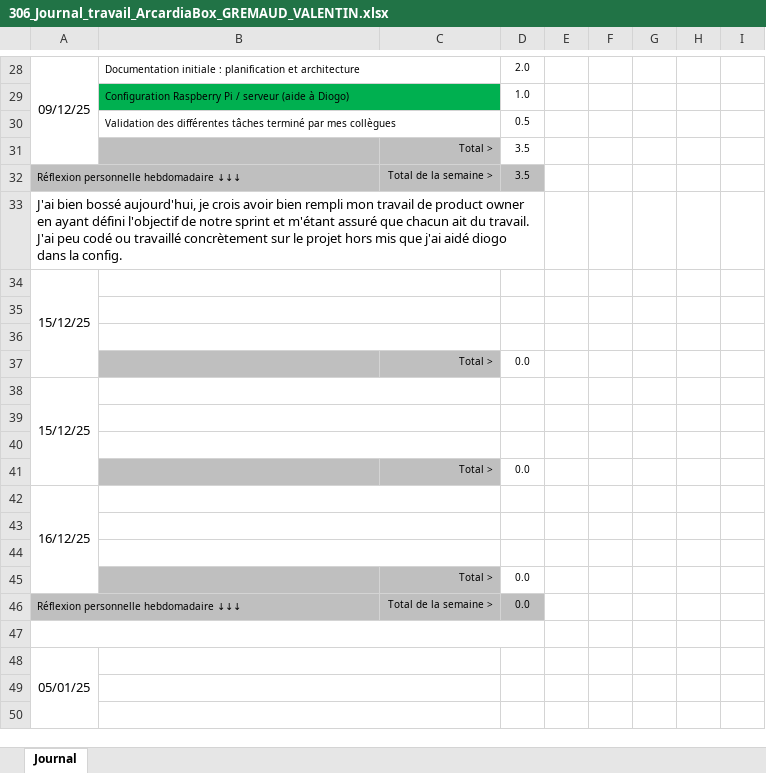
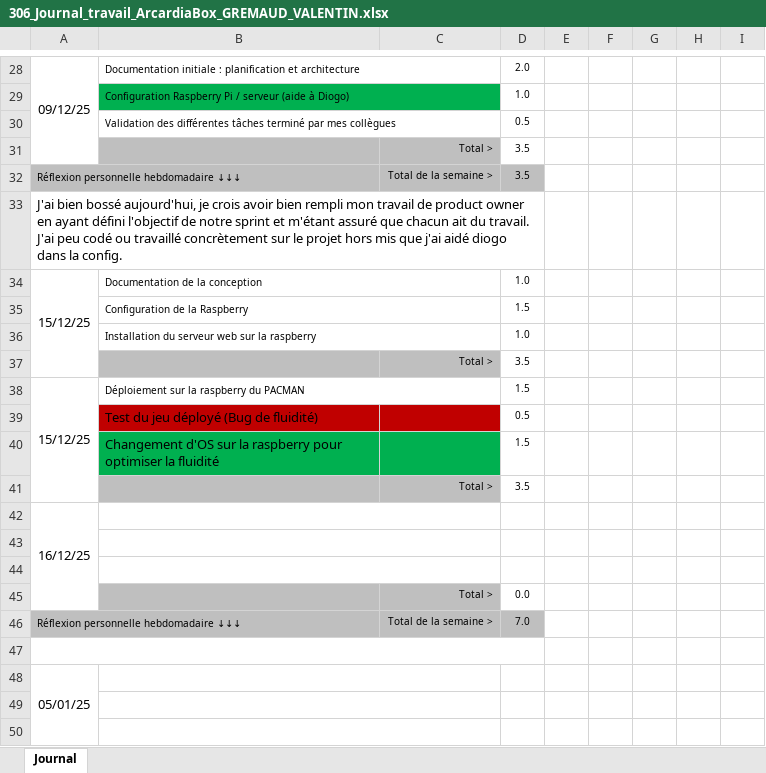
Before and after one commit to Z4drus/306-project-groupe-2, an Excel workbook: documentation/306_Journal_travail_ArcardiaBox_GREMAUD_VALENTIN.xlsx, sheet Journal, drawn as a sheet; only a part is shown, gaps mark what is left out; values as stored, in another font and other column widths than the file's, no borders; conditional formats not drawn; removed rows and columns are numbered as before the commit, all else as after; the diff covers the shown part only; the diff names each change by its address in the sheet, - before the commit and + after, or states it on an @@ line.

Commit message:
journal de travail valentin

```diff
--- a/documentation/306_Journal_travail_ArcardiaBox_GREMAUD_VALENTIN.xlsx (sheet Journal)
+++ b/documentation/306_Journal_travail_ArcardiaBox_GREMAUD_VALENTIN.xlsx (sheet Journal)
-B34: (empty)
+B34: Documentation de la conception
-D34: (empty)
+D34: 1.0
-row 35: (empty)
+row 35:  | Configuration de la Raspberry |  | 1.5
-row 36: (empty)
+row 36:  | Installation du serveur web sur la raspberry |  | 1.0
-row 37:  |  | Total > | 0.0
+row 37:  |  | Total > | 3.5
-B38: (empty)
+B38: Déploiement sur la raspberry du PACMAN
-D38: (empty)
+D38: 1.5
-row 39: (empty)
+row 39:  | Test du jeu déployé (Bug de fluidité) |  | 0.5
-B39:C39 fill: none
+B39:C39 fill: #C00000
-B39:C39 merged
-row 40: (empty)
+row 40:  | Changement d'OS sur la raspberry pour optimiser la fluidité |  | 1.5
-B40:C40 fill: none
+B40:C40 fill: #00B050
-B40:C40 merged
-row 41:  |  | Total > | 0.0
+row 41:  |  | Total > | 3.5
-D46: 0.0
+D46: 7.0
```
Also changed, not shown: 5 added rows, 5 removed rows, 15 edited cells, cell formats and merged cells elsewhere in this sheet.
